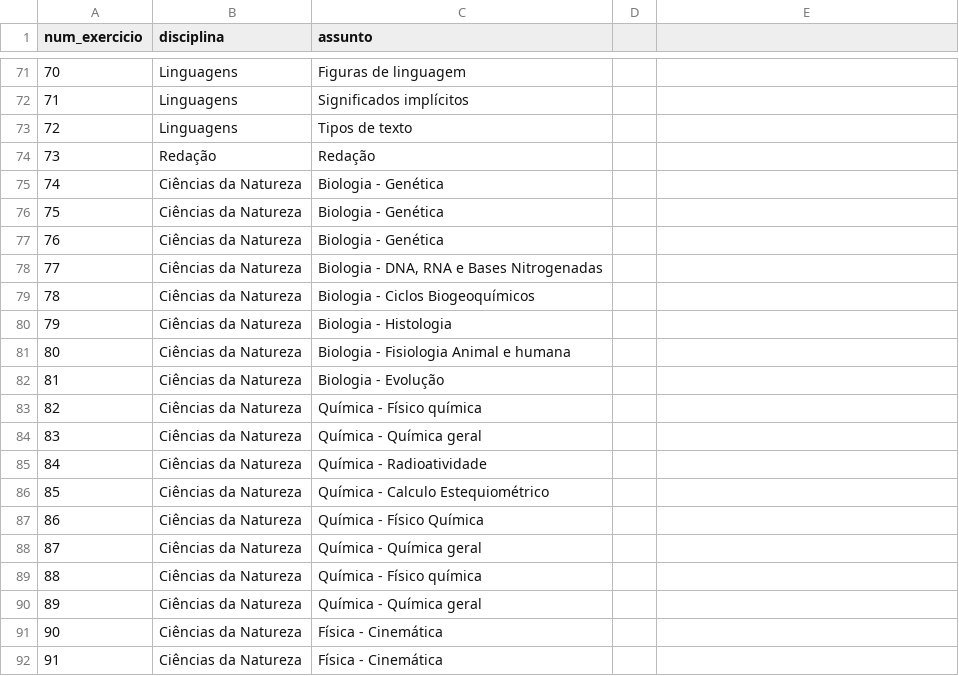
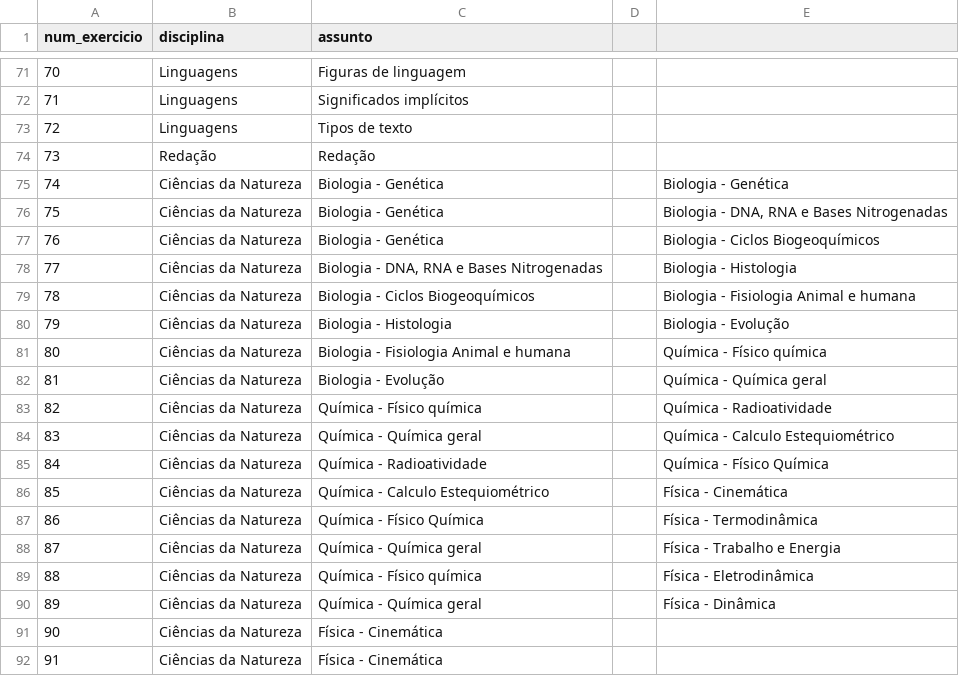
Before and after one commit to carol-zilker/simulado-nacional-insper, a CSV file: Jazz Vestibular - 2022.2 - Operação - [RELATÓRIO] Matriz de Questões.csv, drawn as a sheet; only a part is shown, gaps mark what is left out; the diff covers the shown part only.

```diff
--- a/Jazz Vestibular - 2022.2 - Operação - [RELATÓRIO] Matriz de Questões.csv
+++ b/Jazz Vestibular - 2022.2 - Operação - [RELATÓRIO] Matriz de Questões.csv
@@ -75,16 +75,16 @@ num_exercicio,disciplina,assunto
-74,Ciências da Natureza,Biologia - Genética
-75,Ciências da Natureza,Biologia - Genética
-76,Ciências da Natureza,Biologia - Genética
-77,Ciências da Natureza,"Biologia - DNA, RNA e Bases Nitrogenadas"
-78,Ciências da Natureza,Biologia - Ciclos Biogeoquímicos
-79,Ciências da Natureza,Biologia - Histologia
-80,Ciências da Natureza,Biologia - Fisiologia Animal e humana
-81,Ciências da Natureza,Biologia - Evolução
-82,Ciências da Natureza,Química - Físico química
-83,Ciências da Natureza,Química - Química geral
-84,Ciências da Natureza,Química - Radioatividade
-85,Ciências da Natureza,Química - Calculo Estequiométrico
-86,Ciências da Natureza,Química - Físico Química
-87,Ciências da Natureza,Química - Química geral
-88,Ciências da Natureza,Química - Físico química
-89,Ciências da Natureza,Química - Química geral
+74,Ciências da Natureza,Biologia - Genética,,Biologia - Genética
+75,Ciências da Natureza,Biologia - Genética,,"Biologia - DNA, RNA e Bases Nitrogenadas"
+76,Ciências da Natureza,Biologia - Genética,,Biologia - Ciclos Biogeoquímicos
+77,Ciências da Natureza,"Biologia - DNA, RNA e Bases Nitrogenadas",,Biologia - Histologia
+78,Ciências da Natureza,Biologia - Ciclos Biogeoquímicos,,Biologia - Fisiologia Animal e humana
+79,Ciências da Natureza,Biologia - Histologia,,Biologia - Evolução
+80,Ciências da Natureza,Biologia - Fisiologia Animal e humana,,Química - Físico química
+81,Ciências da Natureza,Biologia - Evolução,,Química - Química geral
+82,Ciências da Natureza,Química - Físico química,,Química - Radioatividade
+83,Ciências da Natureza,Química - Química geral,,Química - Calculo Estequiométrico
+84,Ciências da Natureza,Química - Radioatividade,,Química - Físico Química
+85,Ciências da Natureza,Química - Calculo Estequiométrico,,Física - Cinemática
+86,Ciências da Natureza,Química - Físico Química,,Física - Termodinâmica
+87,Ciências da Natureza,Química - Química geral,,Física - Trabalho e Energia
+88,Ciências da Natureza,Química - Físico química,,Física - Eletrodinâmica
+89,Ciências da Natureza,Química - Química geral,,Física - Dinâmica
```
Also changed, not shown: 20 edited cells elsewhere in this file, 2 other files.
